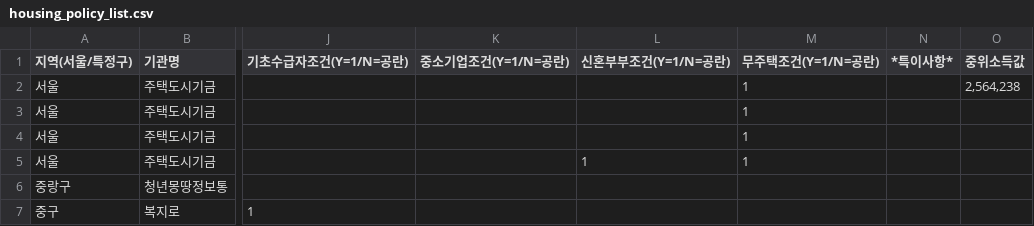
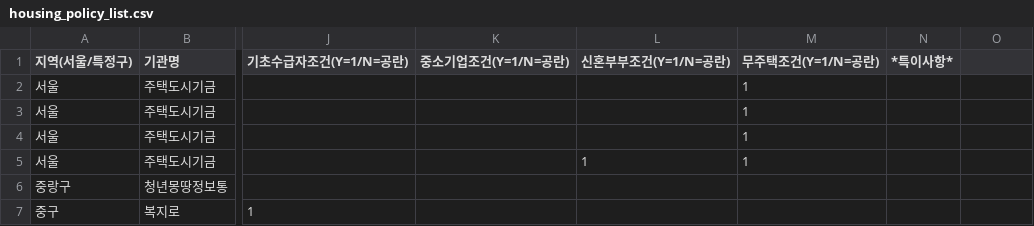
Before and after one commit to Pyungmung/team3, a CSV file: docs/housing_policy_list.csv, drawn as a sheet; only a part is shown, gaps mark what is left out; the diff names each change by its address in the sheet, - before the commit and + after, or states it on an @@ line.

```diff
--- a/docs/housing_policy_list.csv
+++ b/docs/housing_policy_list.csv
-O1: 중위소득값
+O1: (empty)
-O2: 2,564,238
+O2: (empty)
```
Also changed, not shown: 32 other files.
